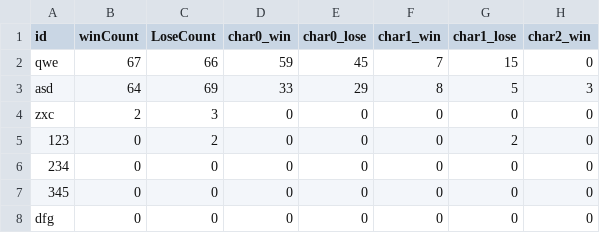
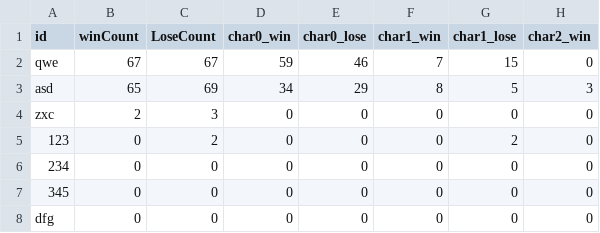
Before and after one commit to YSL-RyuDo/BnBServer, a CSV file: TeamOFYServer/UserWinLossStats.csv, drawn as a sheet; only a part is shown; the diff names each change by its address in the sheet, - before the commit and + after, or states it on an @@ line.

```diff
--- a/TeamOFYServer/UserWinLossStats.csv
+++ b/TeamOFYServer/UserWinLossStats.csv
-C2 (LoseCount): 66
+C2 (LoseCount): 67
-E2 (char0_lose): 45
+E2 (char0_lose): 46
-B3 (winCount): 64
+B3 (winCount): 65
-D3 (char0_win): 33
+D3 (char0_win): 34
```
Also changed, not shown: TeamOFYServer/Map2.csv, TeamOFYServer/UserProfile.csv, 3 other files.
